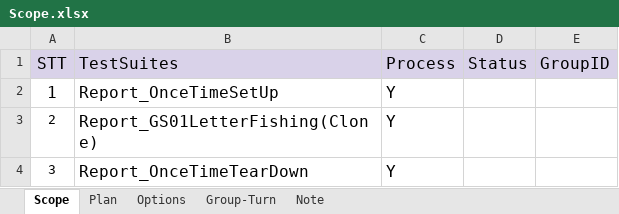
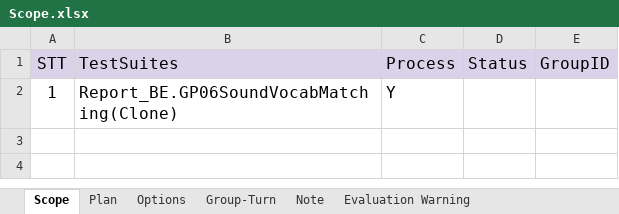
Before and after one commit to ngale892/tool_test_game, an Excel workbook: config/Scope.xlsx, sheet Scope, drawn as a sheet; values as stored, in another font and other column widths than the file's, no borders; charts and pictures and conditional formats not drawn; the diff names each change by its address in the sheet, - before the commit and + after, or states it on an @@ line.

Commit message:
update tc game vocab

```diff
--- a/config/Scope.xlsx (sheet Scope)
+++ b/config/Scope.xlsx (sheet Scope)
+sheet tab: Evaluation Warning
-B2 (TestSuites): Report_OnceTimeSetUp
+B2 (TestSuites): Report_BE.GP06SoundVocabMatching(Clone)
-row 3: 2 | Report_GS01LetterFishing(Clone) | Y
-row 4: 3 | Report_OnceTimeTearDown | Y
```
Also changed, not shown: sheet Plan, charts or pictures, 4 other files.
